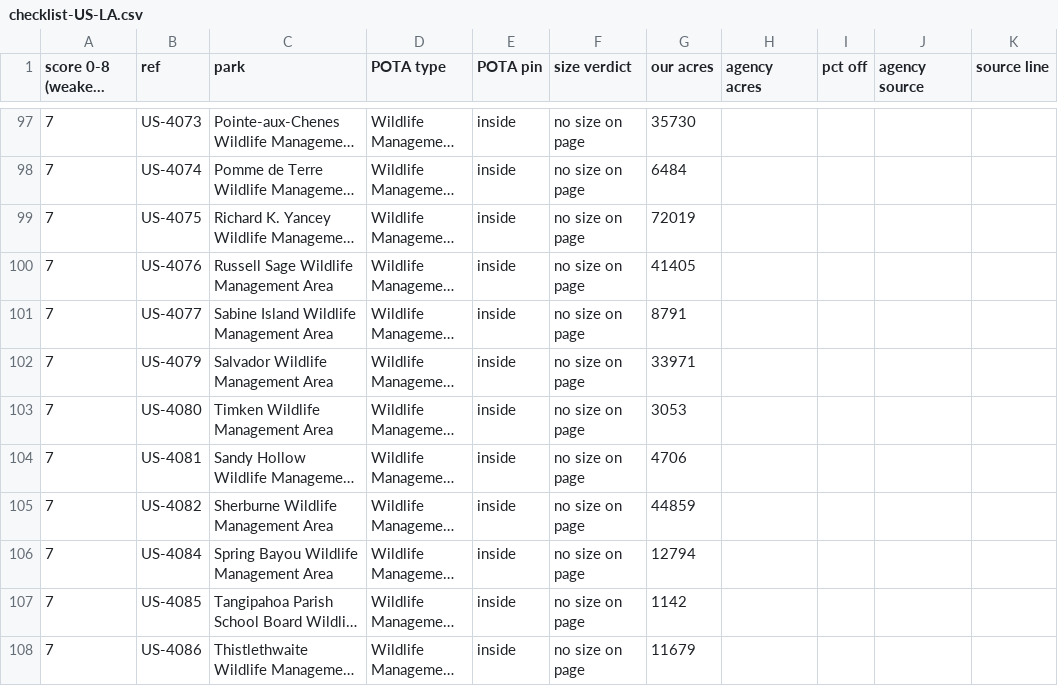
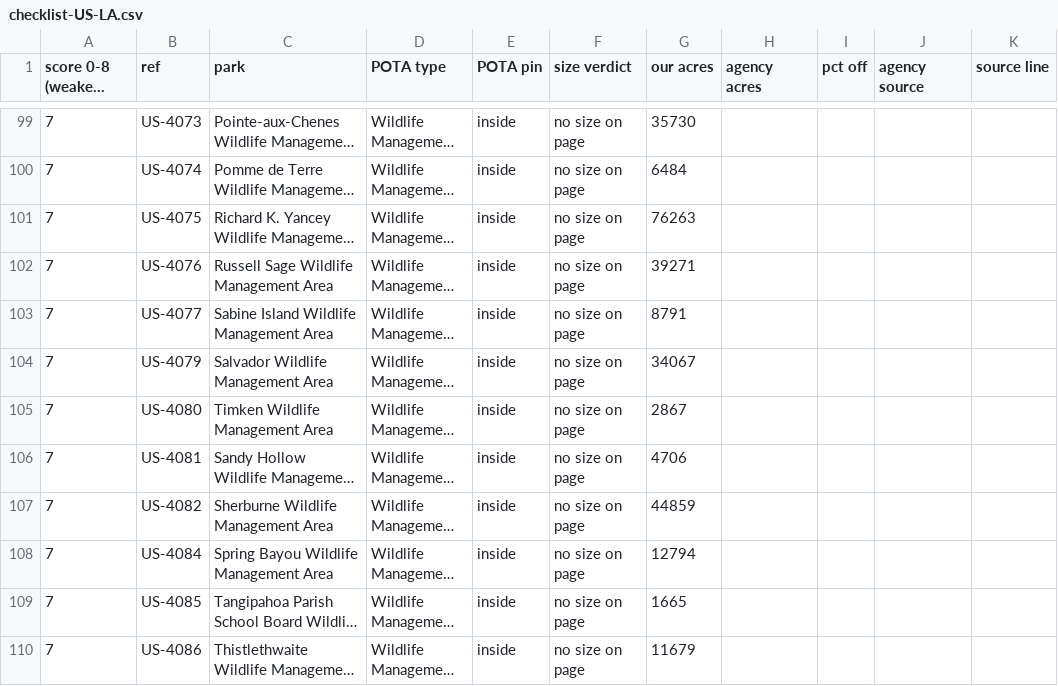
Before and after one commit to KentuckyPortableClub/KPC-Data, a CSV file: data/truth/checklist-US-LA.csv, drawn as a sheet; only a part is shown, gaps mark what is left out; long unchanged cells end in …; addresses are those after the commit; the diff covers the shown part only; the diff names each change by its address in the sheet, - before the commit and + after, or states it on an @@ line.

```diff
--- a/data/truth/checklist-US-LA.csv
+++ b/data/truth/checklist-US-LA.csv
-G101 (our acres): 72019
+G101 (our acres): 76263
-G102 (our acres): 41405
+G102 (our acres): 39271
-G104 (our acres): 33971
+G104 (our acres): 34067
-G105 (our acres): 3053
+G105 (our acres): 2867
-G109 (our acres): 1142
+G109 (our acres): 1665
```
Also changed, not shown: 4 added rows, 4 removed rows and 88 edited cells elsewhere in this file, 10 other files.
